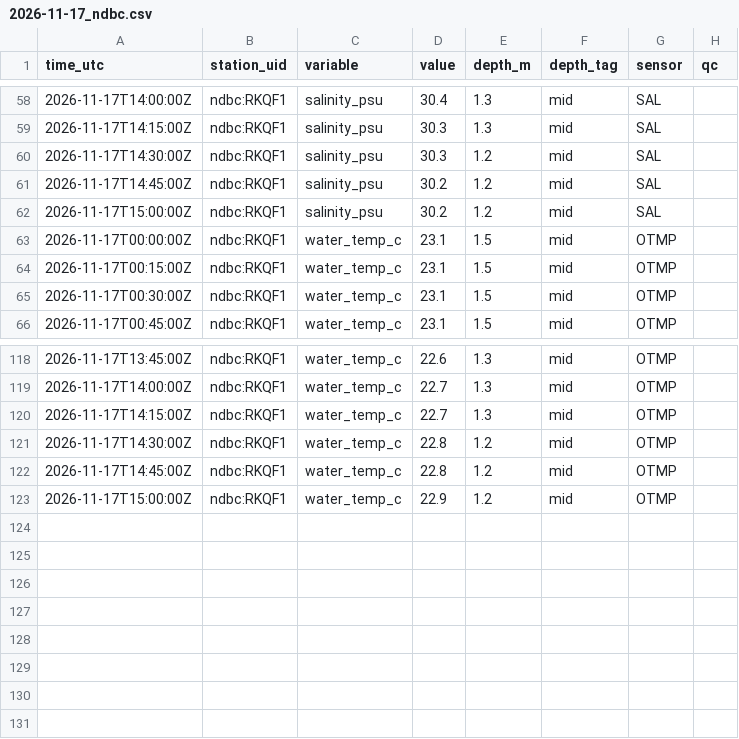
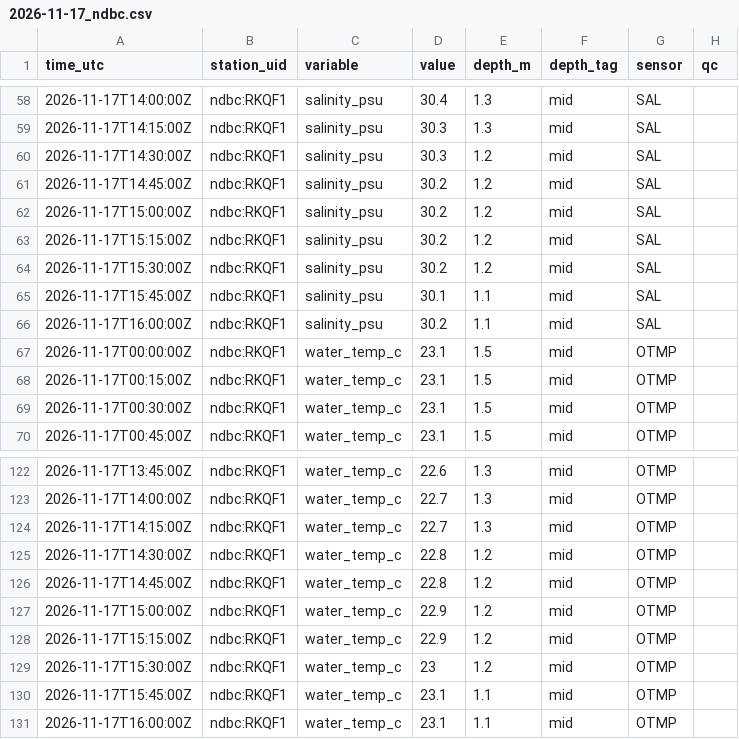
Before and after one commit to captainsforcleanwater/swfl-water-map, a CSV file: data/sensors/2026/11/2026-11-17_ndbc.csv, drawn as a sheet; only a part is shown, gaps mark what is left out; the diff names each change by its address in the sheet, - before the commit and + after, or states it on an @@ line.

```diff
--- a/data/sensors/2026/11/2026-11-17_ndbc.csv
+++ b/data/sensors/2026/11/2026-11-17_ndbc.csv
+row 63: 2026-11-17T15:15:00Z | ndbc:RKQF1 | salinity_psu | 30.2 | 1.2 | mid | SAL
+row 64: 2026-11-17T15:30:00Z | ndbc:RKQF1 | salinity_psu | 30.2 | 1.2 | mid | SAL
+row 65: 2026-11-17T15:45:00Z | ndbc:RKQF1 | salinity_psu | 30.1 | 1.1 | mid | SAL
+row 66: 2026-11-17T16:00:00Z | ndbc:RKQF1 | salinity_psu | 30.2 | 1.1 | mid | SAL
+row 128: 2026-11-17T15:15:00Z | ndbc:RKQF1 | water_temp_c | 22.9 | 1.2 | mid | OTMP
+row 129: 2026-11-17T15:30:00Z | ndbc:RKQF1 | water_temp_c | 23 | 1.2 | mid | OTMP
+row 130: 2026-11-17T15:45:00Z | ndbc:RKQF1 | water_temp_c | 23.1 | 1.1 | mid | OTMP
+row 131: 2026-11-17T16:00:00Z | ndbc:RKQF1 | water_temp_c | 23.1 | 1.1 | mid | OTMP
```
Also changed, not shown: data/clean/stations.csv, data/qc/2026/11/2026-11-17_flags.csv, 11 other files.
